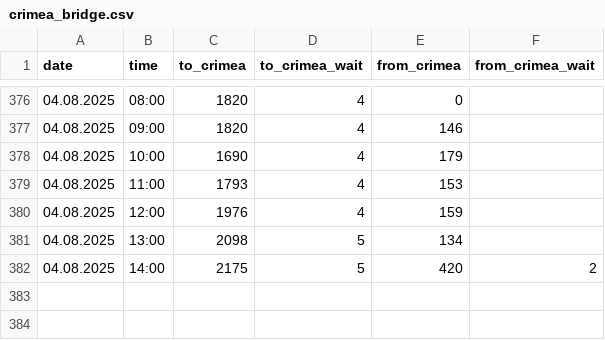
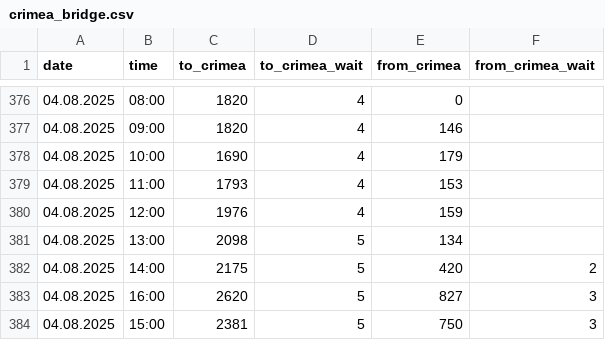
Before and after one commit to nik0lya-l/bridge_parser, a CSV file: crimea_bridge.csv, drawn as a sheet; only a part is shown, gaps mark what is left out.

```diff
--- a/crimea_bridge.csv
+++ b/crimea_bridge.csv
@@ -382 +382,3 @@ date,time,to_crimea,to_crimea_wait,from_crimea,from_crimea_wait
 04.08.2025,14:00,2175,5,420,2
+04.08.2025,16:00,2620,5,827,3
+04.08.2025,15:00,2381,5,750,3
```
Also changed, not shown: 1 other file.
